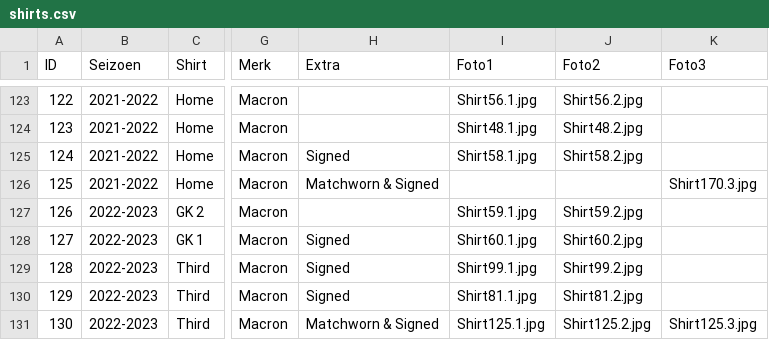
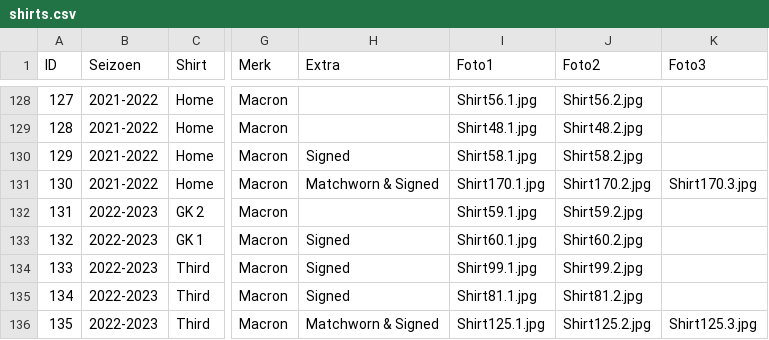
Before and after one commit to MatteoDeMoor/MatteoDeMoor.github.io, a CSV file: csv/shirts.csv, drawn as a sheet; only a part is shown, gaps mark what is left out; addresses are those after the commit; the diff covers the shown part only; the diff names each change by its address in the sheet, - before the commit and + after, or states it on an @@ line.

Commit message:
Adding shirts

```diff
--- a/csv/shirts.csv
+++ b/csv/shirts.csv
@@ column A (ID) renumbered from row 8 down @@
-I131 (Foto1): (empty)
+I131 (Foto1): Shirt170.1.jpg
-J131 (Foto2): (empty)
+J131 (Foto2): Shirt170.2.jpg
```
Also changed, not shown: 6 added rows and 2 edited cells elsewhere in this file, 15 other files.
